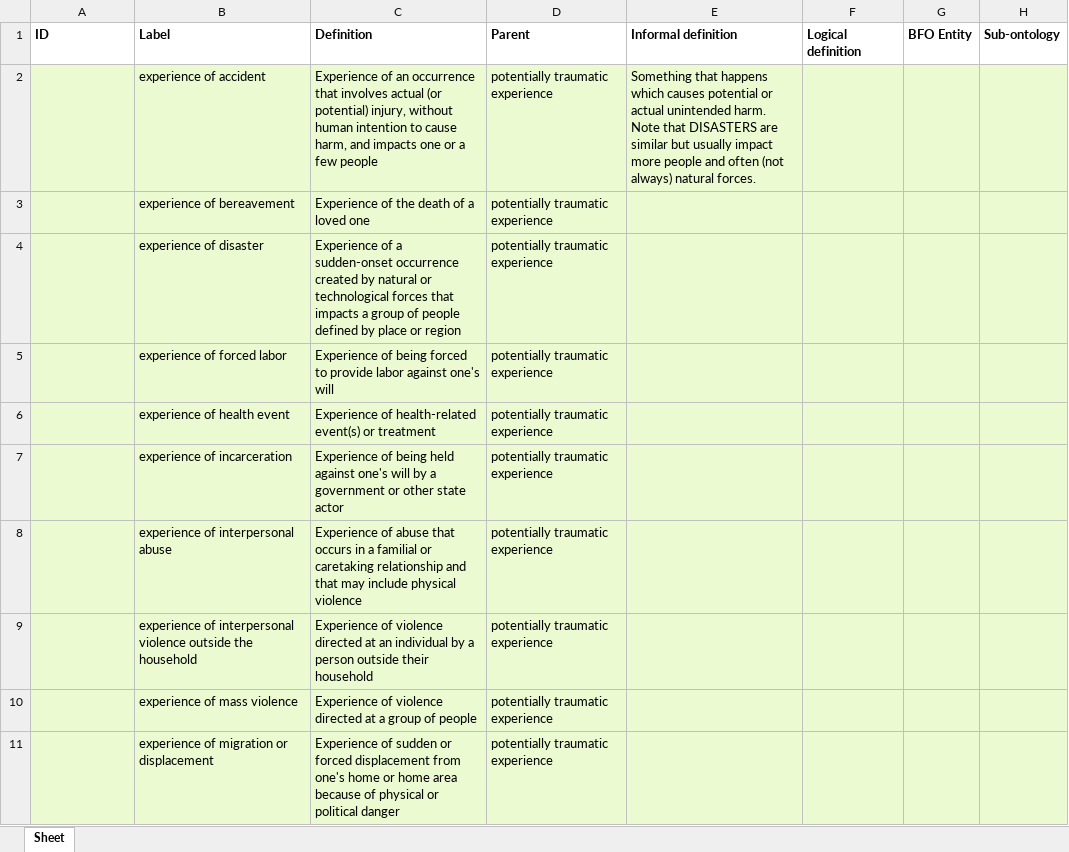
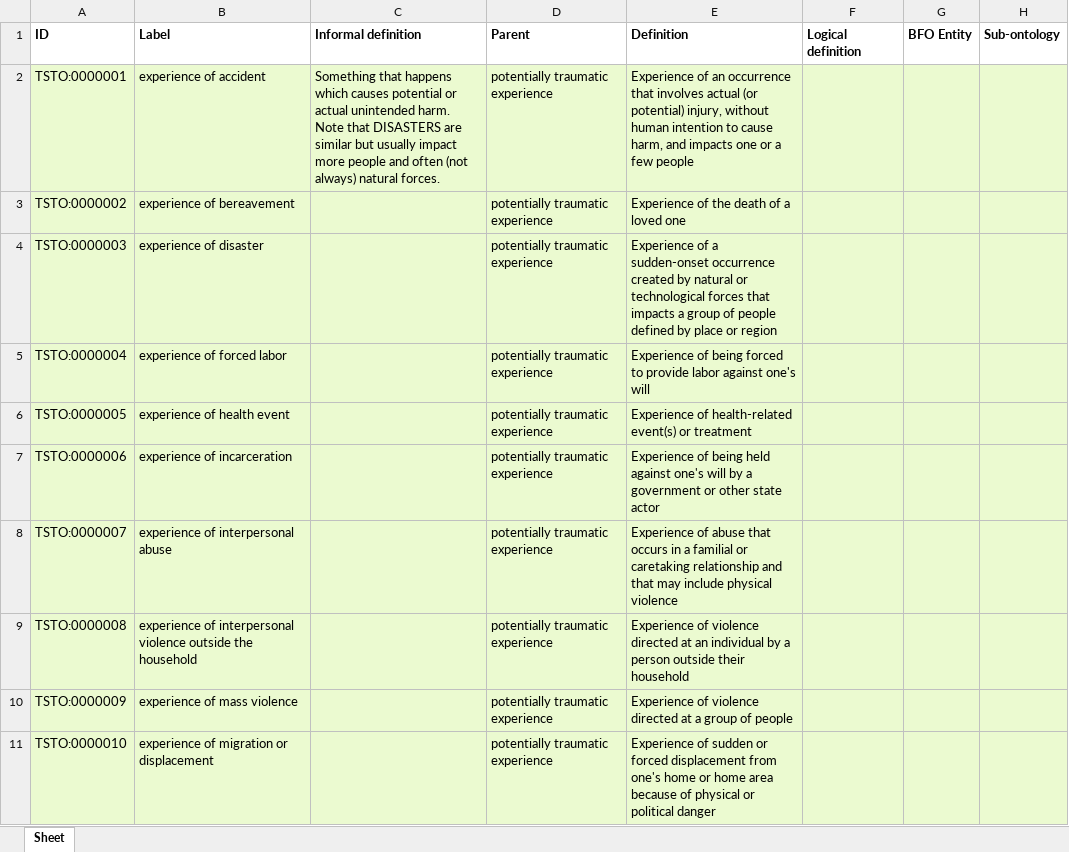
Before and after one commit to robertjwest/Potentially-Traumatic-Experiences-Ontology, an Excel workbook: TSO classes.xlsx, sheet Sheet, drawn as a sheet; only a part is shown; values as stored, in another font and other column widths than the file's, no borders; the diff covers the shown part only; the diff names each change by its address in the sheet, - before the commit and + after, or states it on an @@ line.

Commit message:
Updating TSO classes.xlsx

```diff
--- a/TSO classes.xlsx (sheet Sheet)
+++ b/TSO classes.xlsx (sheet Sheet)
-C1: Definition
+C1: Informal definition
-E1: Informal definition
+E1: Definition
-A2 (ID): (empty)
+A2 (ID): TSTO:0000001
-C2 (Informal definition): Experience of an occurrence that involves actual (or potential) injury, without human intention to cause harm, and impacts one or a few people
+C2 (Informal definition): Something that happens which causes potential or actual unintended harm. Note that DISASTERS are similar but usually impact more people and often (not always) natural forces.
-E2 (Definition): Something that happens which causes potential or actual unintended harm. Note that DISASTERS are similar but usually impact more people and often (not always) natural forces.
+E2 (Definition): Experience of an occurrence that involves actual (or potential) injury, without human intention to cause harm, and impacts one or a few people
-A3 (ID): (empty)
+A3 (ID): TSTO:0000002
-C3 (Informal definition): Experience of the death of a loved one
+C3 (Informal definition): (empty)
-E3 (Definition): (empty)
+E3 (Definition): Experience of the death of a loved one
-A4 (ID): (empty)
+A4 (ID): TSTO:0000003
-C4 (Informal definition): Experience of a sudden-onset occurrence created by natural or technological forces that impacts a group of people defined by place or region
+C4 (Informal definition): (empty)
-E4 (Definition): (empty)
+E4 (Definition): Experience of a sudden-onset occurrence created by natural or technological forces that impacts a group of people defined by place or region
-A5 (ID): (empty)
+A5 (ID): TSTO:0000004
-C5 (Informal definition): Experience of being forced to provide labor against one's will
+C5 (Informal definition): (empty)
-E5 (Definition): (empty)
+E5 (Definition): Experience of being forced to provide labor against one's will
-A6 (ID): (empty)
+A6 (ID): TSTO:0000005
-C6 (Informal definition): Experience of health-related event(s) or treatment
+C6 (Informal definition): (empty)
-E6 (Definition): (empty)
+E6 (Definition): Experience of health-related event(s) or treatment
-A7 (ID): (empty)
+A7 (ID): TSTO:0000006
-C7 (Informal definition): Experience of being held against one's will by a government or other state actor
+C7 (Informal definition): (empty)
-E7 (Definition): (empty)
+E7 (Definition): Experience of being held against one's will by a government or other state actor
-A8 (ID): (empty)
+A8 (ID): TSTO:0000007
-C8 (Informal definition): Experience of abuse that occurs in a familial or caretaking relationship and that may include physical violence
+C8 (Informal definition): (empty)
-E8 (Definition): (empty)
+E8 (Definition): Experience of abuse that occurs in a familial or caretaking relationship and that may include physical violence
-A9 (ID): (empty)
+A9 (ID): TSTO:0000008
-C9 (Informal definition): Experience of violence directed at an individual by a person outside their household
+C9 (Informal definition): (empty)
-E9 (Definition): (empty)
+E9 (Definition): Experience of violence directed at an individual by a person outside their household
-A10 (ID): (empty)
+A10 (ID): TSTO:0000009
-C10 (Informal definition): Experience of violence directed at a group of people
+C10 (Informal definition): (empty)
-E10 (Definition): (empty)
+E10 (Definition): Experience of violence directed at a group of people
-A11 (ID): (empty)
+A11 (ID): TSTO:0000010
-C11 (Informal definition): Experience of sudden or forced displacement from one's home or home area because of physical or political danger
+C11 (Informal definition): (empty)
-E11 (Definition): (empty)
+E11 (Definition): Experience of sudden or forced displacement from one's home or home area because of physical or political danger
```
Also changed, not shown: 36 edited cells elsewhere in this sheet.
